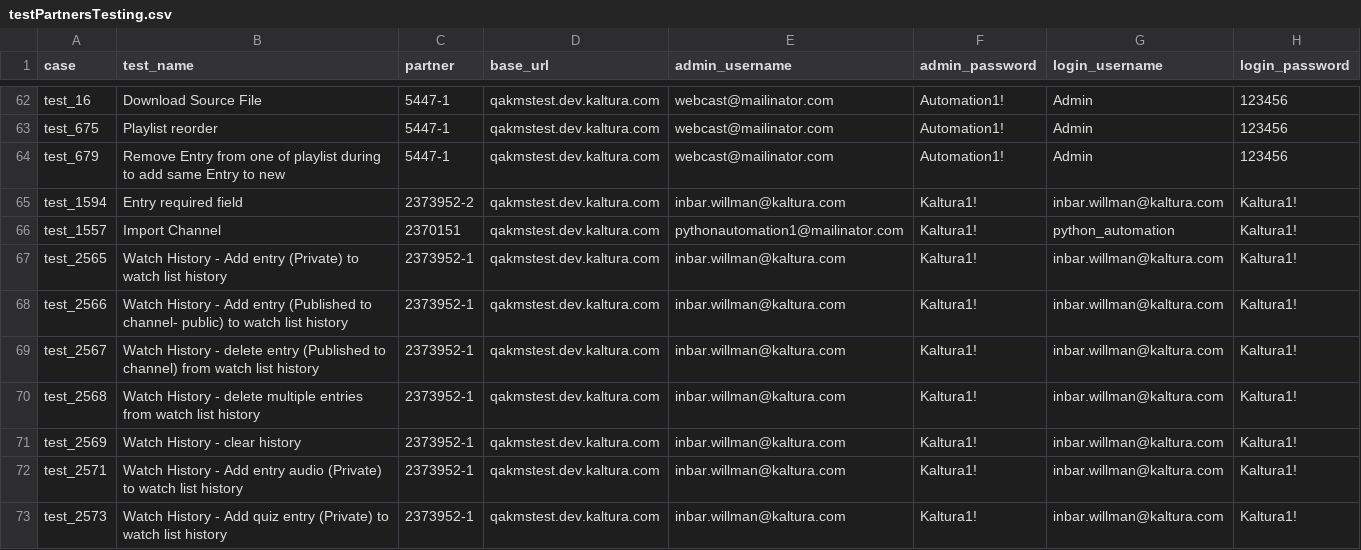
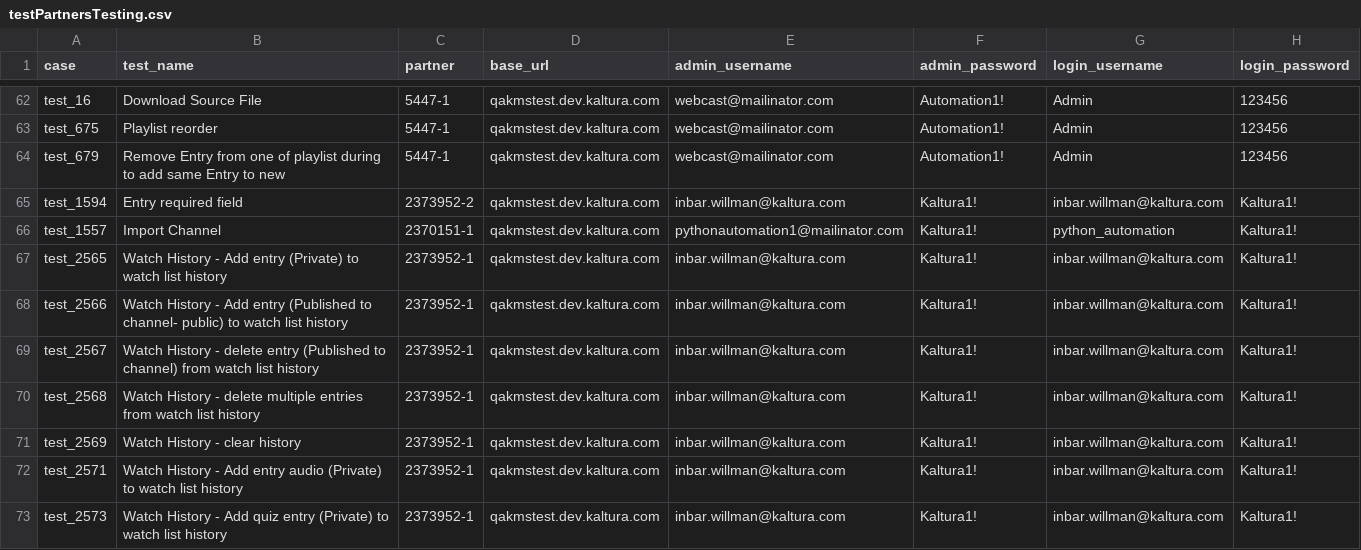
Before and after one commit to NadyaDi/kms-automation, a CSV file: web/ini/testPartnersTesting.csv, drawn as a sheet; only a part is shown, gaps mark what is left out.

Commit message:
fix partner number

```diff
--- a/web/ini/testPartnersTesting.csv
+++ b/web/ini/testPartnersTesting.csv
@@ -65,3 +65,3 @@ test_679,Remove Entry from one of playlist during to add same Entry to new,5447-
 test_1594,Entry required field,2373952-2,qakmstest.dev.kaltura.com,inbar.willman@kaltura.com,Kaltura1!,inbar.willman@kaltura.com,Kaltura1!
-test_1557,Import Channel,2370151,qakmstest.dev.kaltura.com,pythonautomation1@mailinator.com,Kaltura1!,python_automation,Kaltura1!
+test_1557,Import Channel,2370151-1,qakmstest.dev.kaltura.com,pythonautomation1@mailinator.com,Kaltura1!,python_automation,Kaltura1!
 test_2565,Watch History - Add entry (Private) to watch list history,2373952-1,qakmstest.dev.kaltura.com,inbar.willman@kaltura.com,Kaltura1!,inbar.willman@kaltura.com,Kaltura1!
```
